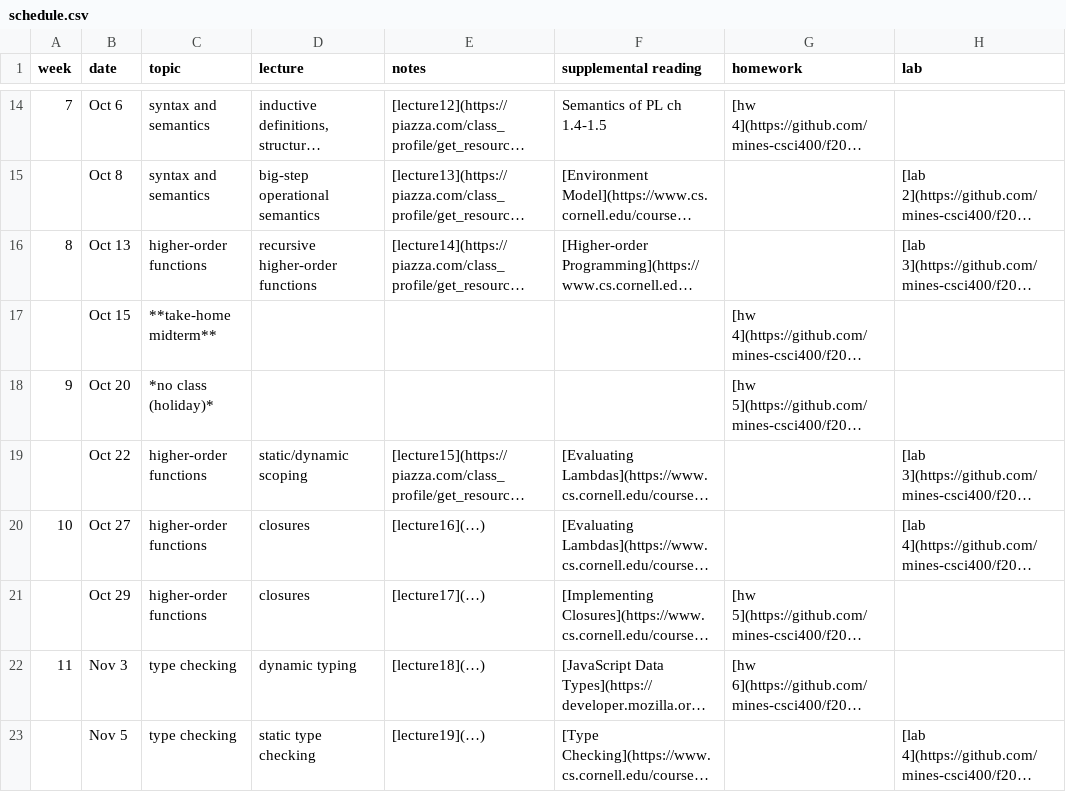
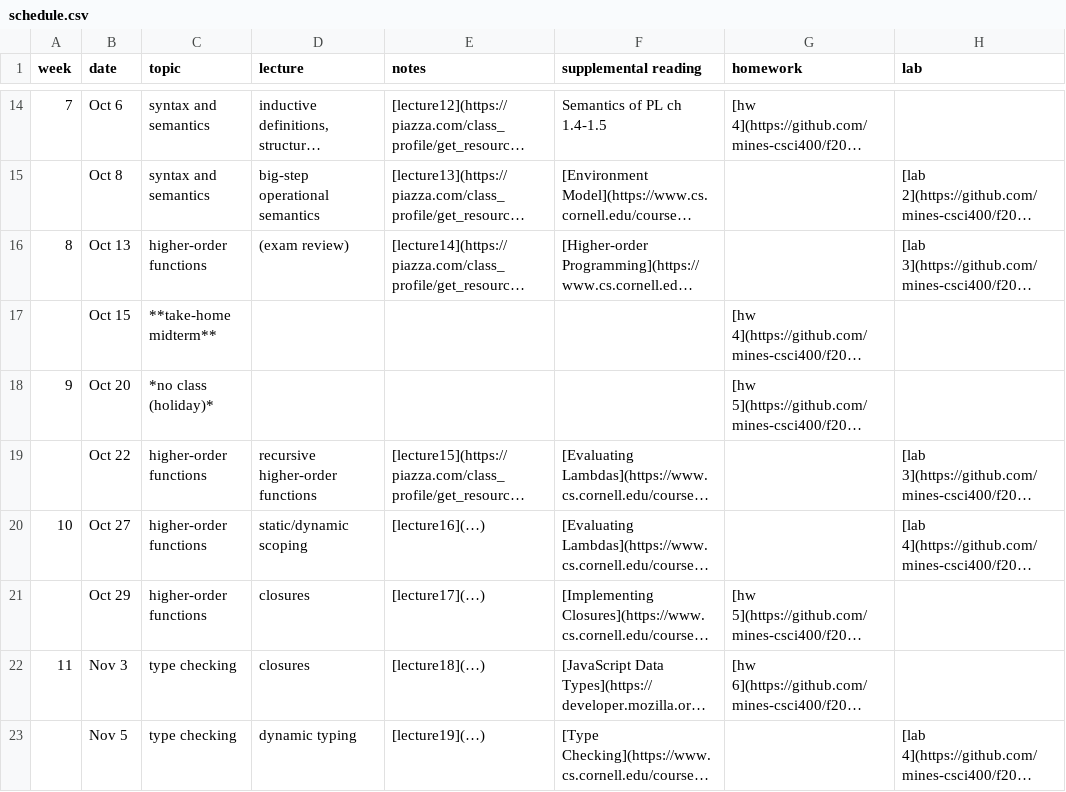
Before and after one commit to mines-csci400/f20a-syllabus, a CSV file: schedule.csv, drawn as a sheet; only a part is shown, gaps mark what is left out; long unchanged cells end in …; the diff covers the shown part only; the diff names each change by its address in the sheet, - before the commit and + after, or states it on an @@ line.

Commit message:
update schedule

```diff
--- a/schedule.csv
+++ b/schedule.csv
-D16 (lecture): recursive higher-order functions
+D16 (lecture): (exam review)
-D19 (lecture): static/dynamic scoping
+D19 (lecture): recursive higher-order functions
-D20 (lecture): closures
+D20 (lecture): static/dynamic scoping
-D22 (lecture): dynamic typing
+D22 (lecture): closures
-D23 (lecture): static type checking
+D23 (lecture): dynamic typing
```
Also changed, not shown: 5 edited cells elsewhere in this file, 1 other file.
